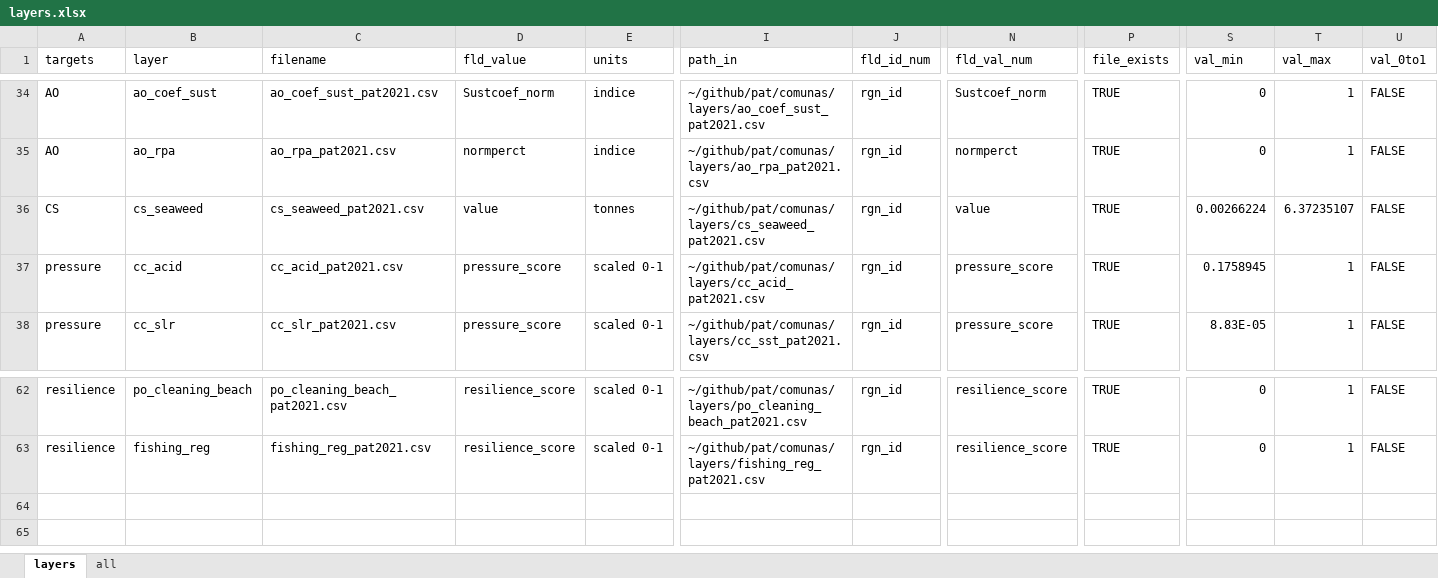
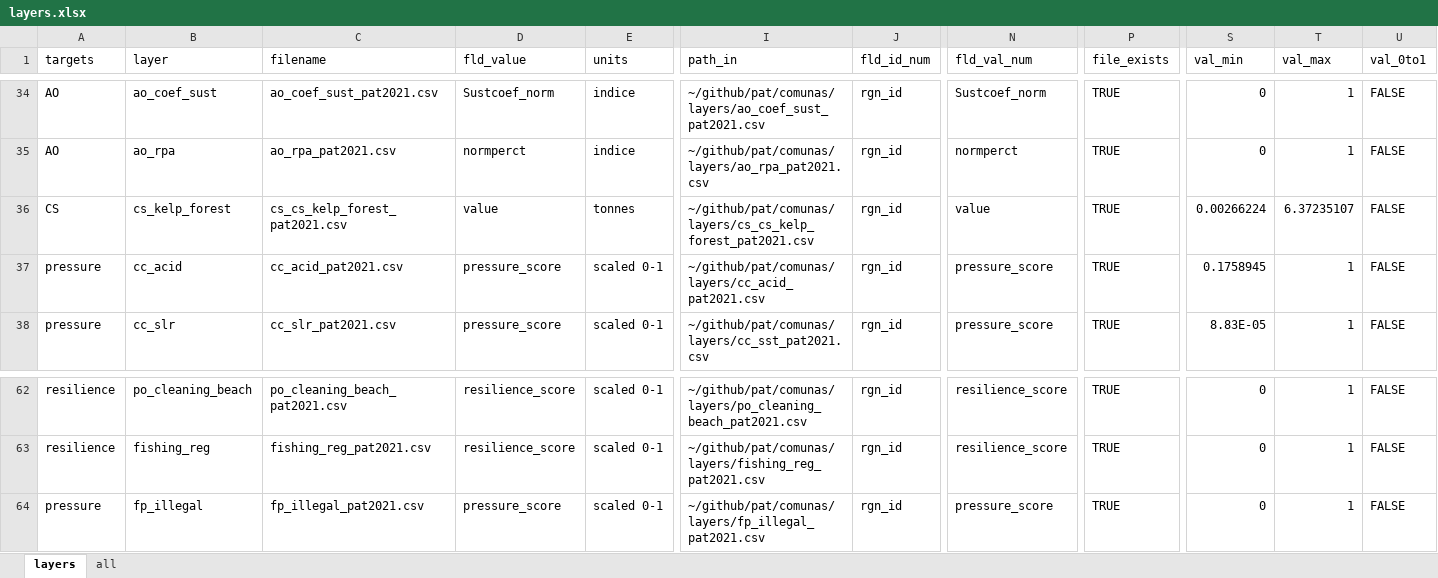
Before and after one commit to OHI-Science/pat, an Excel workbook: comunas/layers.xlsx, sheet layers, drawn as a sheet; only a part is shown, gaps mark what is left out; values as stored, in another font and other column widths than the file's, no borders; rows hold the shown columns only; the diff names each change by its address in the sheet, - before the commit and + after, or states it on an @@ line.

```diff
--- a/comunas/layers.xlsx (sheet layers)
+++ b/comunas/layers.xlsx (sheet layers)
-B36 (layer): cs_seaweed
+B36 (layer): cs_kelp_forest
-C36 (filename): cs_seaweed_pat2021.csv
+C36 (filename): cs_cs_kelp_forest_pat2021.csv
-I36 (path_in): ~/github/pat/comunas/layers/cs_seaweed_pat2021.csv
+I36 (path_in): ~/github/pat/comunas/layers/cs_cs_kelp_forest_pat2021.csv
+row 64: pressure | fp_illegal | fp_illegal_pat2021.csv | pressure_score | scaled 0-1 | ~/github/pat/comunas/layers/fp_illegal_pat2021.csv | rgn_id | pressure_score | TRUE | 0 | 1 | FALSE
```
Also changed, not shown: scenario_data.xlsx, 1 other file.
